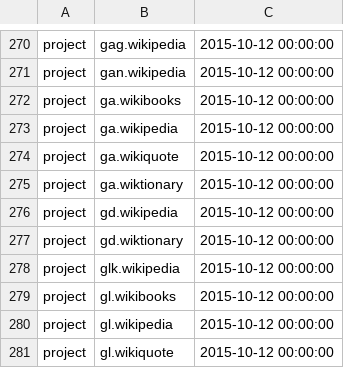
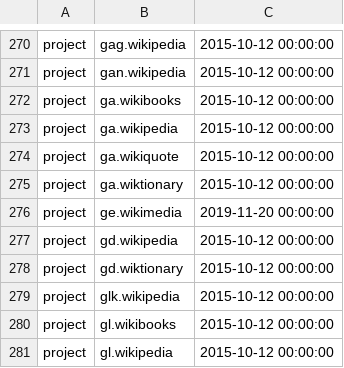
Before and after one commit to wikimedia/analytics-refinery, a TSV file: static_data/pageview/whitelist/whitelist.tsv, drawn as a sheet; only a part is shown, gaps mark what is left out; the shorter side is filled out with more unchanged rows; the diff names each change by its address in the sheet, - before the commit and + after, or states it on an @@ line.

Commit message:
whitelist: Add new ge.wikimedia.org
Bug: T236389
Change-Id: I37ed20e5beaa16b8d34f63cd6f668877f1cd38a3

```diff
--- a/static_data/pageview/whitelist/whitelist.tsv
+++ b/static_data/pageview/whitelist/whitelist.tsv
+row 276: project | ge.wikimedia | 2019-11-20 00:00:00
```
